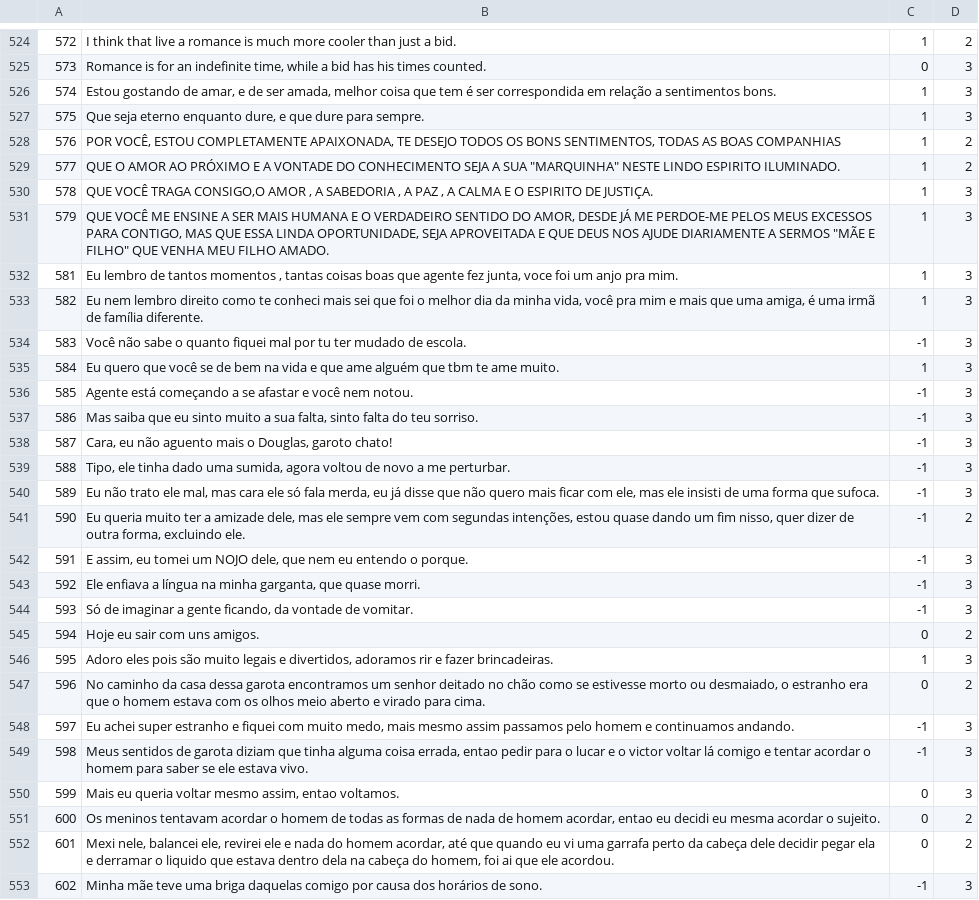
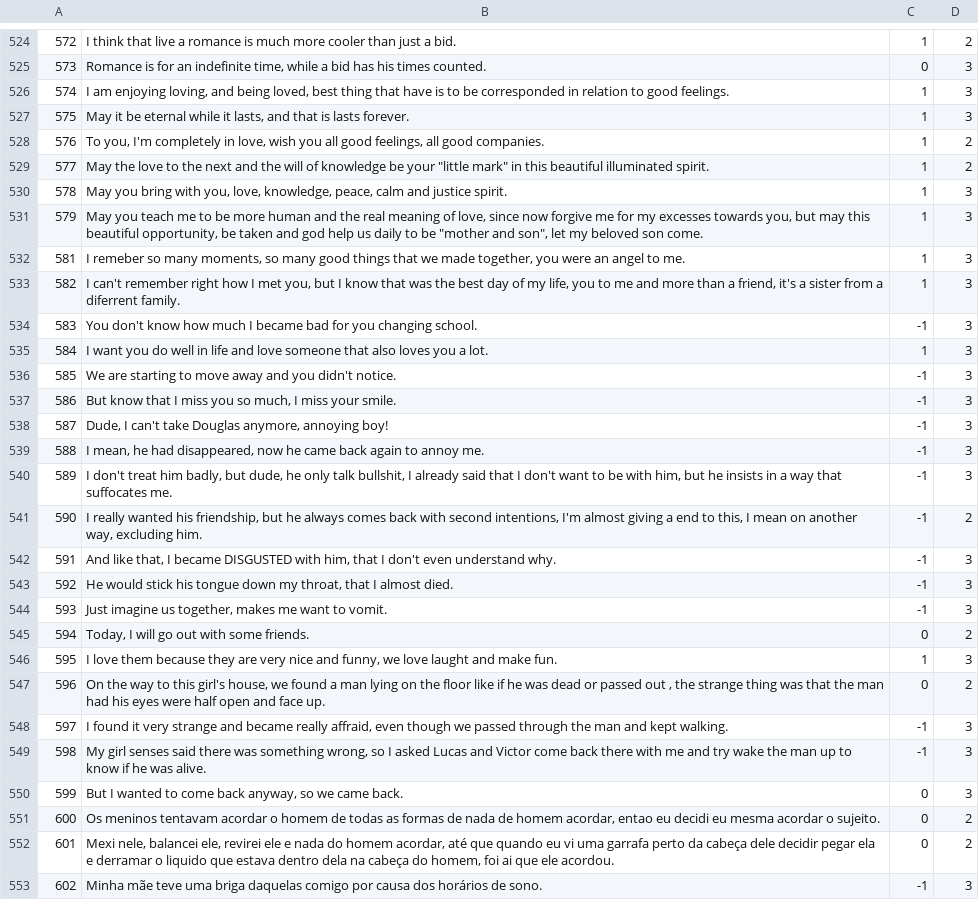
Before and after one commit to AlexanderIan53/AlexanderIan53-HoraComplementar-Traducao, a CSV file: MQD-1465.csv, drawn as a sheet; only a part is shown, gaps mark what is left out.

Commit message:
Update MQD-1465.csv

```diff
--- a/MQD-1465.csv
+++ b/MQD-1465.csv
@@ -525,27 +525,27 @@
 "573","Romance is for an indefinite time, while a bid has his times counted.","0","3"
-"574","Estou gostando de amar, e de ser amada, melhor coisa que tem é ser correspondida em relação a sentimentos bons.","1","3"
-"575","Que seja eterno enquanto dure, e que dure para sempre.","1","3"
-"576","POR VOCÊ, ESTOU COMPLETAMENTE APAIXONADA, TE DESEJO TODOS OS BONS SENTIMENTOS, TODAS AS BOAS COMPANHIAS","1","2"
-"577","QUE O AMOR AO PRÓXIMO E A VONTADE DO CONHECIMENTO SEJA A SUA ""MARQUINHA"" NESTE LINDO ESPIRITO ILUMINADO.","1","2"
-"578","QUE VOCÊ TRAGA CONSIGO,O AMOR , A SABEDORIA , A PAZ , A CALMA E O ESPIRITO DE JUSTIÇA.","1","3"
-"579","QUE VOCÊ ME ENSINE A SER MAIS HUMANA E O VERDADEIRO SENTIDO DO AMOR, DESDE JÁ ME PERDOE-ME PELOS MEUS EXCESSOS PARA CONTIGO, MAS QUE ESSA LINDA OPORTUNIDADE, SEJA APROVEITADA E QUE DEUS NOS AJUDE DIARIAMENTE A SERMOS ""MÃE E FILHO"" QUE VENHA MEU FILHO AMADO.","1","3"
-"581","Eu lembro de tantos momentos , tantas coisas boas que agente fez junta, voce foi um anjo pra mim.","1","3"
-"582","Eu nem lembro direito como te conheci mais sei que foi o melhor dia da minha vida, você pra mim e mais que uma amiga, é uma irmã de família diferente.","1","3"
-"583","Você não sabe o quanto fiquei mal por tu ter mudado de escola.","-1","3"
-"584","Eu quero que você se de bem na vida e que ame alguém que tbm te ame muito.","1","3"
-"585","Agente está começando a se afastar e você nem notou.","-1","3"
-"586","Mas saiba que eu sinto muito a sua falta, sinto falta do teu sorriso.","-1","3"
-"587","Cara, eu não aguento mais o Douglas, garoto chato!","-1","3"
-"588","Tipo, ele tinha dado uma sumida, agora voltou de novo a me perturbar.","-1","3"
-"589","Eu não trato ele mal, mas cara ele só fala merda, eu já disse que não quero mais ficar com ele, mas ele insisti de uma forma que sufoca.","-1","3"
-"590","Eu queria muito ter a amizade dele, mas ele sempre vem com segundas intenções, estou quase dando um fim nisso, quer dizer de outra forma, excluindo ele.","-1","2"
-"591","E assim, eu tomei um NOJO dele, que nem eu entendo o porque.","-1","3"
-"592","Ele enfiava a língua na minha garganta, que quase morri.","-1","3"
-"593","Só de imaginar a gente ficando, da vontade de vomitar.","-1","3"
-"594","Hoje eu sair com uns amigos.","0","2"
-"595","Adoro eles pois são muito legais e divertidos, adoramos rir e fazer brincadeiras.","1","3"
-"596","No caminho da casa dessa garota encontramos um senhor deitado no chão como se estivesse morto ou desmaiado, o estranho era que o homem estava com os olhos meio aberto e virado para cima.","0","2"
-"597","Eu achei super estranho e fiquei com muito medo, mais mesmo assim passamos pelo homem e continuamos andando.","-1","3"
-"598","Meus sentidos de garota diziam que tinha alguma coisa errada, entao pedir para o lucar e o victor voltar lá comigo e tentar acordar o homem para saber se ele estava vivo.","-1","3"
-"599","Mais eu queria voltar mesmo assim, entao voltamos.","0","3"
+"574","I am enjoying loving, and being loved, best thing that have is to be corresponded in relation to good feelings.","1","3"
+"575","May it be eternal while it lasts, and that is lasts forever.","1","3"
+"576","To you, I'm completely in love, wish you all good feelings, all good companies.","1","2"
+"577","May the love to the next and the will of knowledge be your ""little mark"" in this beautiful illuminated spirit.","1","2"
+"578","May you bring with you, love, knowledge, peace, calm and justice spirit.","1","3"
+"579","May you teach me to be more human and the real meaning of love, since now forgive me for my excesses towards you, but may this beautiful opportunity, be taken and god help us daily to be ""mother and son"", let my beloved son come.","1","3"
+"581","I remeber so many moments, so many good things that we made together, you were an angel to me.","1","3"
+"582","I can't remember right how I met you, but I know that was the best day of my life, you to me and more than a friend, it's a sister from a diferrent family.","1","3"
+"583","You don't know how much I became bad for you changing school.","-1","3"
+"584","I want you do well in life and love someone that also loves you a lot.","1","3"
+"585","We are starting to move away and you didn't notice.","-1","3"
+"586","But know that I miss you so much, I miss your smile.","-1","3"
+"587","Dude, I can't take Douglas anymore, annoying boy!","-1","3"
+"588","I mean, he had disappeared, now he came back again to annoy me.","-1","3"
+"589","I don't treat him badly, but dude, he only talk bullshit, I already said that I don't want to be with him, but he insists in a way that suffocates me.","-1","3"
+"590","I really wanted his friendship, but he always comes back with second intentions, I'm almost giving a end to this, I mean on another way, excluding him.","-1","2"
+"591","And  like that, I became DISGUSTED with him, that I don't even understand why.","-1","3"
+"592","He would stick his tongue down my throat, that I almost died.","-1","3"
+"593","Just imagine us together, makes me want to vomit.","-1","3"
+"594","Today, I will go out with some friends.","0","2"
+"595","I love them because they are very nice and funny, we love laught and make fun.","1","3"
+"596","On the way to this girl's house, we found a man lying on the floor like if he was dead or passed out , the strange thing was that the man had his eyes were half open and face up.","0","2"
+"597","I found it very strange and became really affraid, even though we passed through the man and kept walking.","-1","3"
+"598","My girl senses said there was something wrong, so I asked Lucas and Victor come back there with me and try wake the man up to know if he was alive.","-1","3"
+"599","But I wanted to come back anyway, so we came back.","0","3"
 "600","Os meninos tentavam acordar o homem de todas as formas de nada de homem acordar, entao eu decidi eu mesma acordar o sujeito.","0","2"
```
